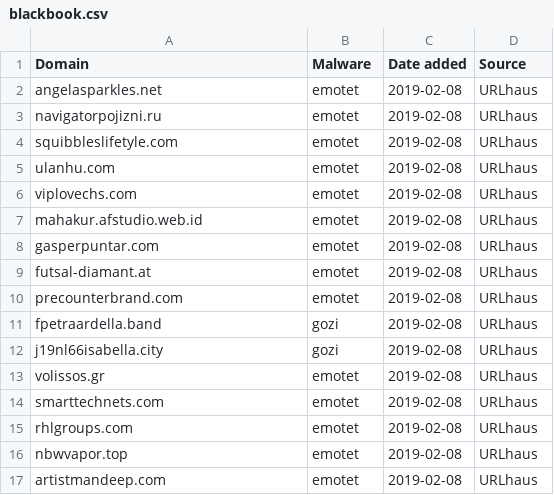
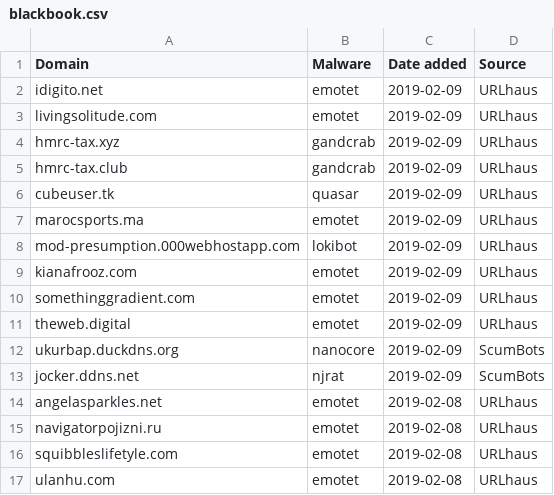
Before and after one commit to stamparm/blackbook, a CSV file: blackbook.csv, drawn as a sheet; only a part is shown; the shorter side is filled out with more unchanged rows.

Commit message:
Automatic update

```diff
--- a/blackbook.csv
+++ b/blackbook.csv
@@ -1,2 +1,14 @@
 Domain,Malware,Date added,Source
+idigito.net,emotet,2019-02-09,URLhaus
+livingsolitude.com,emotet,2019-02-09,URLhaus
+hmrc-tax.xyz,gandcrab,2019-02-09,URLhaus
+hmrc-tax.club,gandcrab,2019-02-09,URLhaus
+cubeuser.tk,quasar,2019-02-09,URLhaus
+marocsports.ma,emotet,2019-02-09,URLhaus
+mod-presumption.000webhostapp.com,lokibot,2019-02-09,URLhaus
+kianafrooz.com,emotet,2019-02-09,URLhaus
+somethinggradient.com,emotet,2019-02-09,URLhaus
+theweb.digital,emotet,2019-02-09,URLhaus
+ukurbap.duckdns.org,nanocore,2019-02-09,ScumBots
+jocker.ddns.net,njrat,2019-02-09,ScumBots
 angelasparkles.net,emotet,2019-02-08,URLhaus
```
